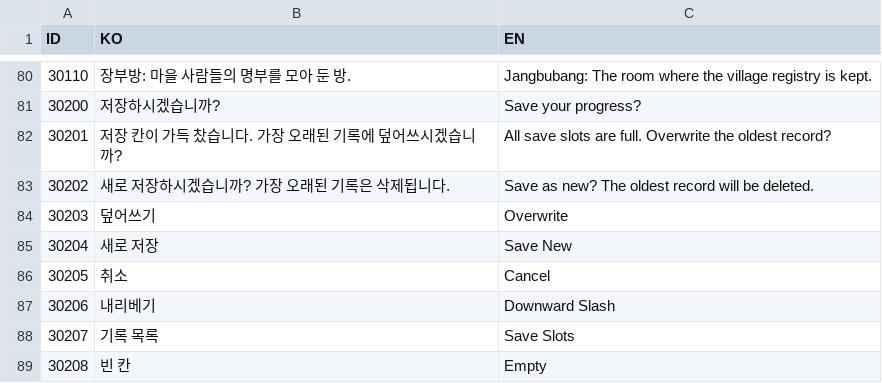
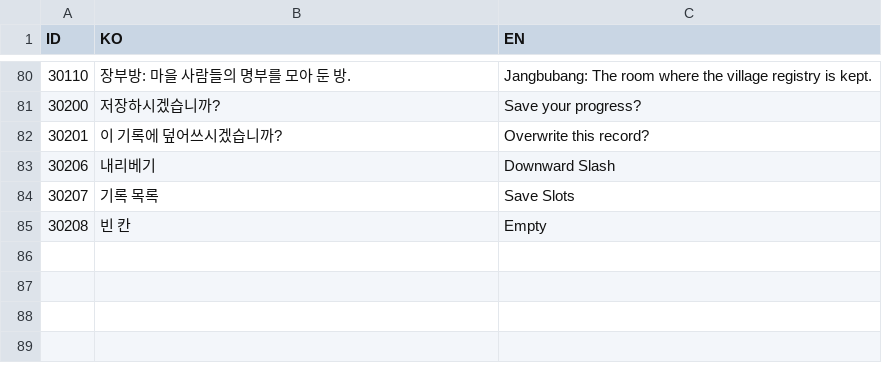
Before and after one commit to lkhwcf-arch/Human_Ghost-, a CSV file: Assets/Data/Csv/Language.csv, drawn as a sheet; only a part is shown, gaps mark what is left out; removed rows and columns are numbered as before the commit, all else as after; the diff names each change by its address in the sheet, - before the commit and + after, or states it on an @@ line.

```diff
--- a/Assets/Data/Csv/Language.csv
+++ b/Assets/Data/Csv/Language.csv
-row 82: 30201 | 저장 칸이 가득 찼습니다. 가장 오래된 기록에 덮어쓰시겠습니까? | All save slots are full. Overwrite the oldest record?
-row 83: 30202 | 새로 저장하시겠습니까? 가장 오래된 기록은 삭제됩니다. | Save as new? The oldest record will be deleted.
-row 84: 30203 | 덮어쓰기 | Overwrite
-row 85: 30204 | 새로 저장 | Save New
-row 86: 30205 | 취소 | Cancel
+row 82: 30201 | 이 기록에 덮어쓰시겠습니까? | Overwrite this record?
```
Also changed, not shown: Assets/Data/Csv/Popup.csv.
